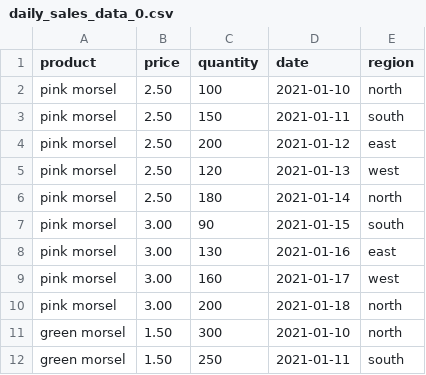
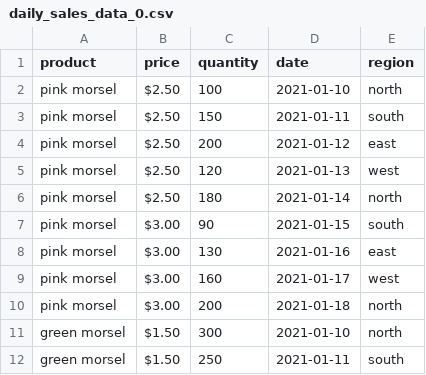
Before and after one commit to Bankkingst/quantiumProject, a CSV file: data/daily_sales_data_0.csv, drawn as a sheet.

```diff
--- a/data/daily_sales_data_0.csv
+++ b/data/daily_sales_data_0.csv
@@ -1,12 +1,12 @@
 product,price,quantity,date,region
-pink morsel,2.50,100,2021-01-10,north
-pink morsel,2.50,150,2021-01-11,south
-pink morsel,2.50,200,2021-01-12,east
-pink morsel,2.50,120,2021-01-13,west
-pink morsel,2.50,180,2021-01-14,north
-pink morsel,3.00,90,2021-01-15,south
-pink morsel,3.00,130,2021-01-16,east
-pink morsel,3.00,160,2021-01-17,west
-pink morsel,3.00,200,2021-01-18,north
-green morsel,1.50,300,2021-01-10,north
-green morsel,1.50,250,2021-01-11,south
+pink morsel,$2.50,100,2021-01-10,north
+pink morsel,$2.50,150,2021-01-11,south
+pink morsel,$2.50,200,2021-01-12,east
+pink morsel,$2.50,120,2021-01-13,west
+pink morsel,$2.50,180,2021-01-14,north
+pink morsel,$3.00,90,2021-01-15,south
+pink morsel,$3.00,130,2021-01-16,east
+pink morsel,$3.00,160,2021-01-17,west
+pink morsel,$3.00,200,2021-01-18,north
+green morsel,$1.50,300,2021-01-10,north
+green morsel,$1.50,250,2021-01-11,south
```
Also changed, not shown: data/daily_sales_data_1.csv, data/daily_sales_data_2.csv, 1 other file.
